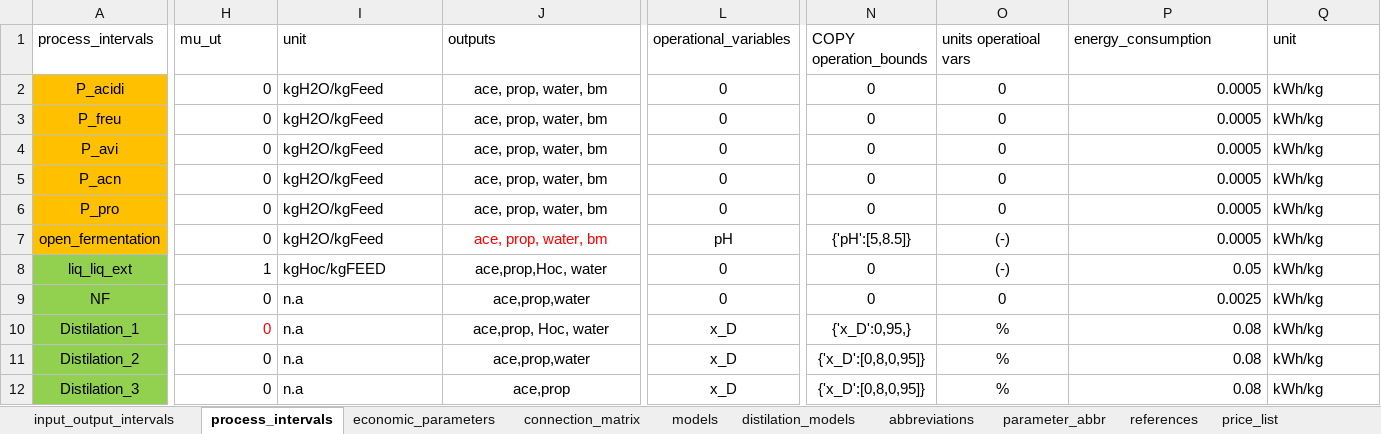
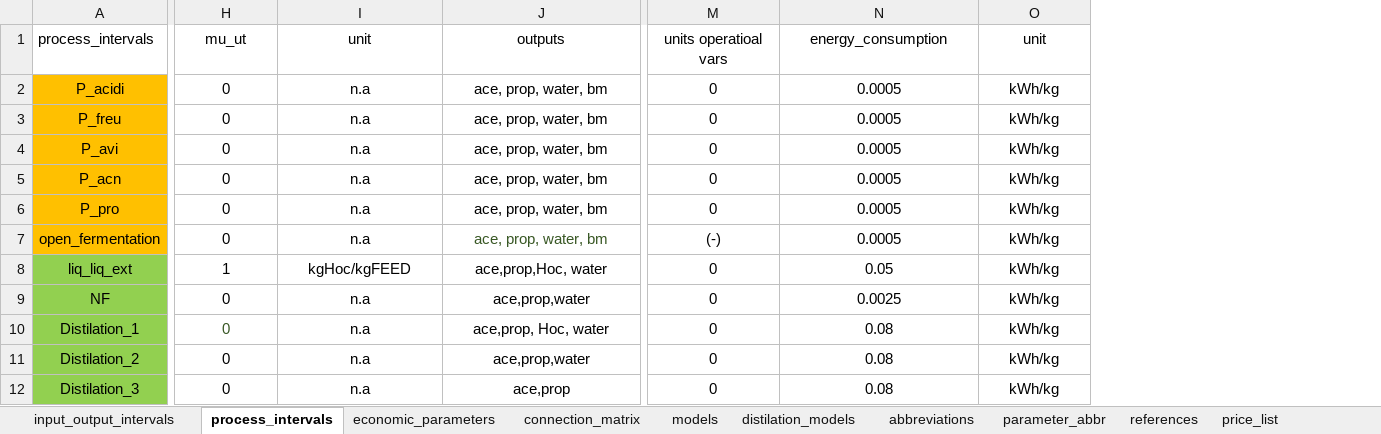
Before and after one commit to llvdrhau/Alquimia_Biorefinery_design_and_optimisation, an Excel workbook: excel files/propionate_case_study_v2.xlsx, sheet process_intervals, drawn as a sheet; only a part is shown, gaps mark what is left out; values as stored, in another font and other column widths than the file's, no borders; charts and pictures not drawn; removed rows and columns are numbered as before the commit, all else as after; the diff covers the shown part only; the diff names each change by its address in the sheet, - before the commit and + after, or states it on an @@ line.

Commit message:
add distilation models

```diff
--- a/excel files/propionate_case_study_v2.xlsx (sheet process_intervals)
+++ b/excel files/propionate_case_study_v2.xlsx (sheet process_intervals)
-column L (operational_variables), rows 2-12: 0 | 0 | 0 | 0 | 0 | pH | 0 | 0 | x_D | x_D | x_D
-column N (COPY operation_bounds), rows 2-12: 0 | 0 | 0 | 0 | 0 | {'pH':[5,8.5]} | 0 | 0 | {'x_D':0,95,} | {'x_D':[0,8,0,95]} | {'x_D':[0,8,0,95]}
-H1:J1 alignment: left
+H1:J1 alignment: center
-M1:O1 alignment: left
+M1:O1 alignment: center
-H2:H12 alignment: right
+H2:H12 alignment: center
-I2:I7 (unit): kgH2O/kgFeed
+I2:I7 (unit): n.a
-I2:I12 alignment: left
+I2:I12 alignment: center
-N2:N12 alignment: right
+N2:N12 alignment: center
-O2:O12 alignment: left
+O2:O12 alignment: center
-J7 text colour: #FF0000
+J7 text colour: #385724
-M8 (units operatioal vars): (-)
+M8 (units operatioal vars): 0
-H10 text colour: #FF0000
+H10 text colour: #385724
-M10:M12 (units operatioal vars): %
+M10:M12 (units operatioal vars): 0
```
Also changed, not shown: cell formats elsewhere in this sheet, sheet economic_parameters, sheet input_output_intervals, other sheet tabs, charts or pictures, machine learning models/excel_data/Glucose_PH_60_Data_Points.xlsx, 10 other files.
